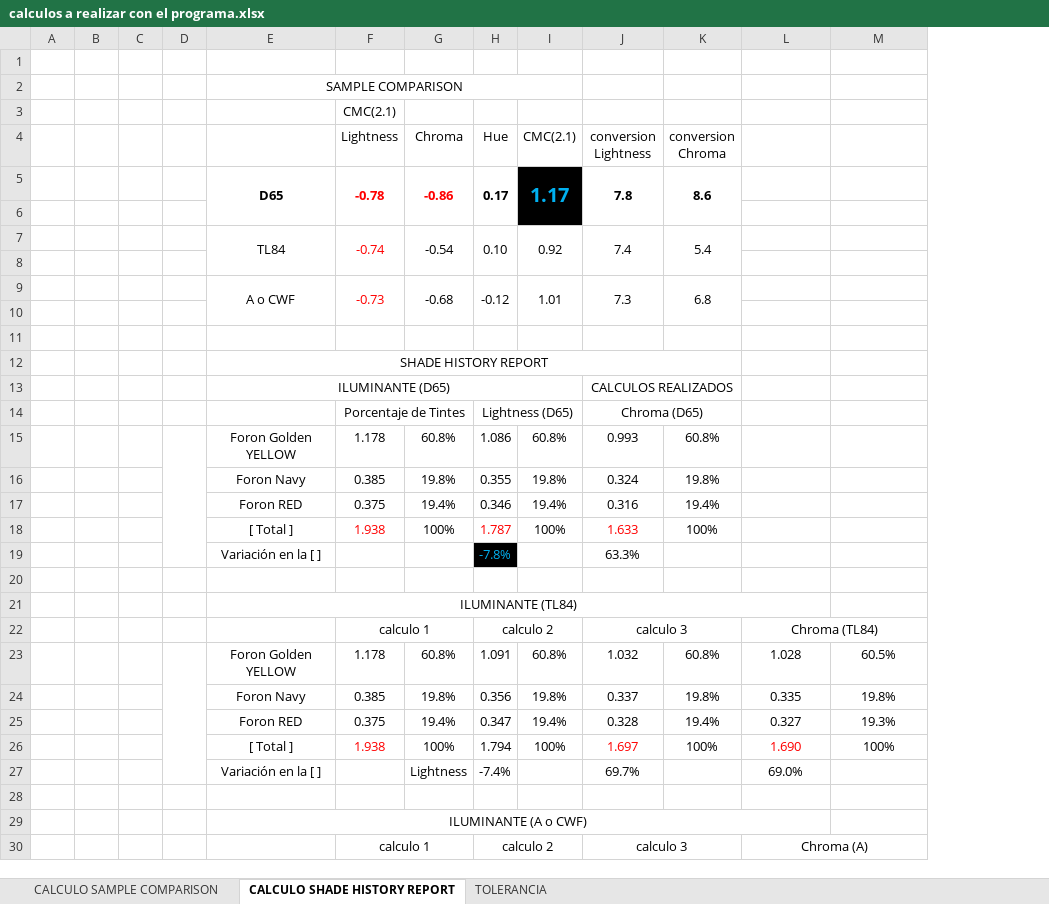
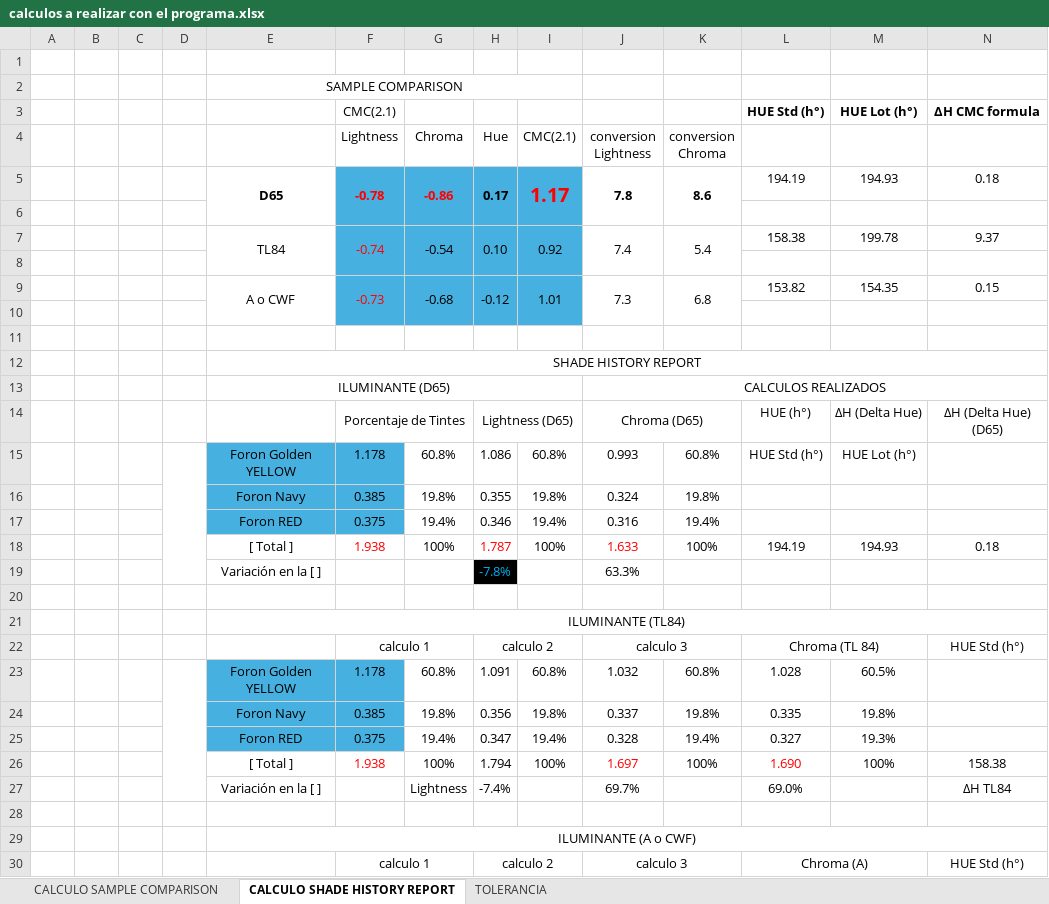
Before and after one commit to elkinquebrada/Colorimetria, an Excel workbook: Color/LogicDocs/calculos a realizar con el programa.xlsx, sheet CALCULO SHADE HISTORY REPORT, drawn as a sheet; only a part is shown; values as stored, in another font and other column widths than the file's, no borders; removed rows and columns are numbered as before the commit, all else as after; the diff covers the shown part only; the diff names each change by its address in the sheet, - before the commit and + after, or states it on an @@ line.

Commit message:
Implementación de ExcelWriter y mejoras en formularios de colorimetría

```diff
--- a/Color/LogicDocs/calculos a realizar con el programa.xlsx (sheet CALCULO SHADE HISTORY REPORT)
+++ b/Color/LogicDocs/calculos a realizar con el programa.xlsx (sheet CALCULO SHADE HISTORY REPORT)
+column N, rows 5-30: 0.18 |  | 9.37 |  | 0.15 |  |  |  |  | ΔH (Delta Hue) (D65) |  |  |  | 0.18 |  |  |  | HUE Std (h°) |  |  |  | 158.38 | ΔH TL84 |  |  | HUE Std (h°)
-row 3:  |  |  |  |  | CMC(2.1)
+row 3:  |  |  |  |  | CMC(2.1) |  |  |  |  |  | HUE Std (h°) | HUE Lot (h°) | ΔH CMC formula
-F5:H6 fill: none
+F5:H6 fill: #46B1E1
-I5:I6 fill: #000000
+I5:I6 fill: #46B1E1
-I5 text colour: #00B0F0
+I5 text colour: #FF0000
-L5: (empty)
+L5: 194.19
-M5: (empty)
+M5: 194.93
-F7:I10 fill: none
+F7:I10 fill: #46B1E1
-L7: (empty)
+L7: 158.38
-M7: (empty)
+M7: 199.78
-L9: (empty)
+L9: 153.82
-M9: (empty)
+M9: 154.35
-E12:K12 merged
+E12:N12 merged
-J13:K13 merged
+J13:N13 merged
-L14: (empty)
+L14: HUE (h°)
-M14: (empty)
+M14: ΔH (Delta Hue)
-E15:F17 fill: none
+E15:F17 fill: #46B1E1
-L15: (empty)
+L15: HUE Std (h°)
-M15: (empty)
+M15: HUE Lot (h°)
-L18: (empty)
+L18: 194.19
-M18: (empty)
+M18: 194.93
-E21:L21 merged
+E21:N21 merged
-L22: Chroma (TL84)
+L22: Chroma (TL 84)
-E23:F25 fill: none
+E23:F25 fill: #46B1E1
-E29:L29 merged
+E29:N29 merged
```
Also changed, not shown: 2 removed rows, 5 hidden or unhidden rows and cell formats elsewhere in this sheet, sheet CALCULO SAMPLE COMPARISON, sheet TOLERANCIA, formulas that keep their value, hidden cells, 11 other files.
